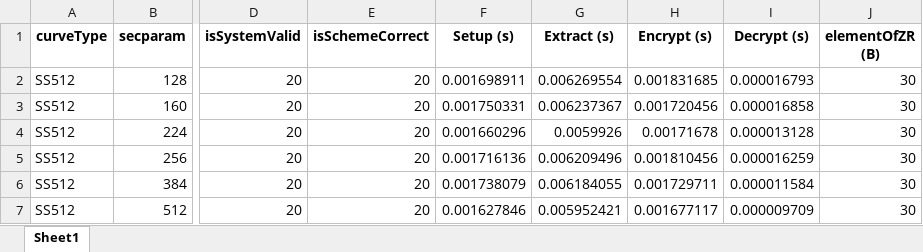
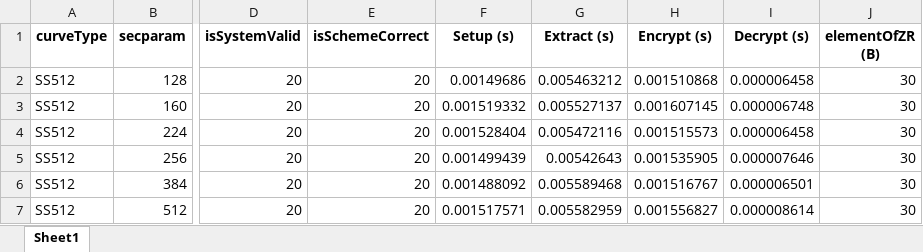
Before and after one commit to BatchClayderman/Cryptography-Schemes, an Excel workbook: SchemeIBMETR/SchemeAIBE.xlsx, sheet Sheet1, drawn as a sheet; only a part is shown, gaps mark what is left out; values as stored, in another font and other column widths than the file's, no borders; the diff names each change by its address in the sheet, - before the commit and + after, or states it on an @@ line.

```diff
--- a/SchemeIBMETR/SchemeAIBE.xlsx (sheet Sheet1)
+++ b/SchemeIBMETR/SchemeAIBE.xlsx (sheet Sheet1)
-F2 (Setup (s)): 0.001698911
+F2 (Setup (s)): 0.00149686
-G2 (Extract (s)): 0.006269554
+G2 (Extract (s)): 0.005463212
-H2 (Encrypt (s)): 0.001831685
+H2 (Encrypt (s)): 0.001510868
-I2 (Decrypt (s)): 0.000016793
+I2 (Decrypt (s)): 0.000006458
-F3 (Setup (s)): 0.001750331
+F3 (Setup (s)): 0.001519332
-G3 (Extract (s)): 0.006237367
+G3 (Extract (s)): 0.005527137
-H3 (Encrypt (s)): 0.001720456
+H3 (Encrypt (s)): 0.001607145
-I3 (Decrypt (s)): 0.000016858
+I3 (Decrypt (s)): 0.000006748
-F4 (Setup (s)): 0.001660296
+F4 (Setup (s)): 0.001528404
-G4 (Extract (s)): 0.0059926
+G4 (Extract (s)): 0.005472116
-H4 (Encrypt (s)): 0.00171678
+H4 (Encrypt (s)): 0.001515573
-I4 (Decrypt (s)): 0.000013128
+I4 (Decrypt (s)): 0.000006458
-F5 (Setup (s)): 0.001716136
+F5 (Setup (s)): 0.001499439
-G5 (Extract (s)): 0.006209496
+G5 (Extract (s)): 0.00542643
-H5 (Encrypt (s)): 0.001810456
+H5 (Encrypt (s)): 0.001535905
-I5 (Decrypt (s)): 0.000016259
+I5 (Decrypt (s)): 0.000007646
-F6 (Setup (s)): 0.001738079
+F6 (Setup (s)): 0.001488092
-G6 (Extract (s)): 0.006184055
+G6 (Extract (s)): 0.005589468
-H6 (Encrypt (s)): 0.001729711
+H6 (Encrypt (s)): 0.001516767
-I6 (Decrypt (s)): 0.000011584
+I6 (Decrypt (s)): 0.000006501
-F7 (Setup (s)): 0.001627846
+F7 (Setup (s)): 0.001517571
-G7 (Extract (s)): 0.005952421
+G7 (Extract (s)): 0.005582959
-H7 (Encrypt (s)): 0.001677117
+H7 (Encrypt (s)): 0.001556827
-I7 (Decrypt (s)): 0.000009709
+I7 (Decrypt (s)): 0.000008614
```
Also changed, not shown: SchemeHIBME/SchemeHIBME.xlsx, SchemeIBMETR/SchemeARES.xlsx, 7 other files.
